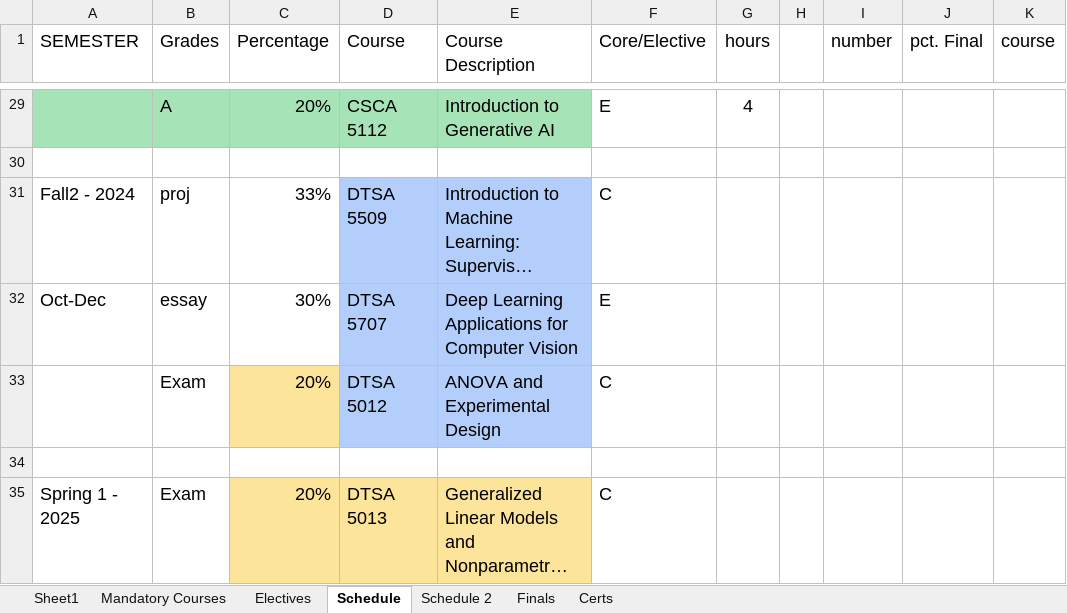
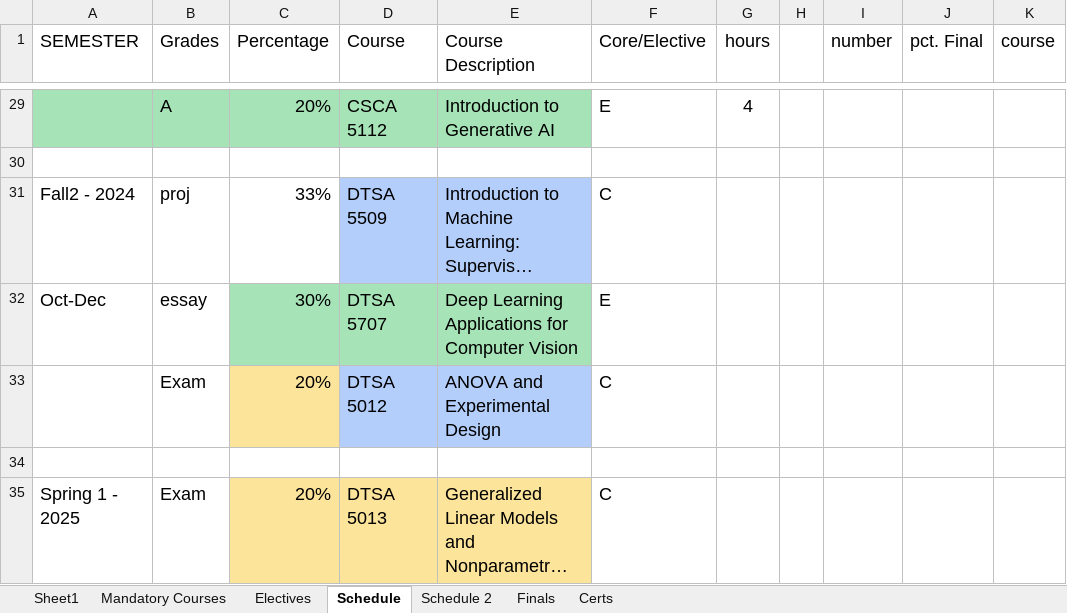
Before and after one commit to RyanJTalbot/MSDS, an Excel workbook: Resources/University of Colorado Boulder/Final Assignments by Course.xlsx, sheet Schedule, drawn as a sheet; only a part is shown, gaps mark what is left out; long unchanged cells end in …; values as stored, in another font and other column widths than the file's, no borders; conditional formats not drawn; the diff names each change by its address in the sheet, - before the commit and + after, or states it on an @@ line.

Commit message:
Update core

```diff
--- a/Resources/University of Colorado Boulder/Final Assignments by Course.xlsx (sheet Schedule)
+++ b/Resources/University of Colorado Boulder/Final Assignments by Course.xlsx (sheet Schedule)
-C32 fill: none
+C32 fill: #A6E4B7
-D32:E32 fill: #B3CEFB
+D32:E32 fill: #A6E4B7
```
Also changed, not shown: 5 other files.
